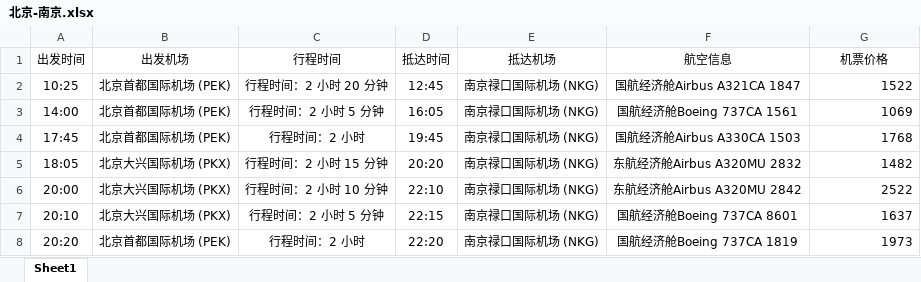
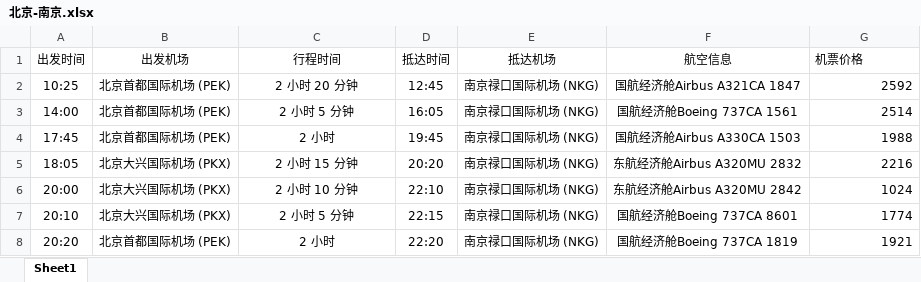
Before and after one commit to psk0404/Flight-Booking-System, an Excel workbook: data/air_info/北京-南京.xlsx, sheet Sheet1, drawn as a sheet; values as stored, in another font and other column widths than the file's, no borders; the diff names each change by its address in the sheet, - before the commit and + after, or states it on an @@ line.

Commit message:
fouth

```diff
--- a/data/air_info/北京-南京.xlsx (sheet Sheet1)
+++ b/data/air_info/北京-南京.xlsx (sheet Sheet1)
-G1 alignment: center
+G1 alignment: left
-C2 (行程时间): 行程时间：2 小时 20 分钟
+C2 (行程时间): 2 小时 20 分钟
-G2 (机票价格): 1522
+G2 (机票价格): 2592
-C3 (行程时间): 行程时间：2 小时 5 分钟
+C3 (行程时间): 2 小时 5 分钟
-G3 (机票价格): 1069
+G3 (机票价格): 2514
-C4 (行程时间): 行程时间：2 小时
+C4 (行程时间): 2 小时
-G4 (机票价格): 1768
+G4 (机票价格): 1988
-C5 (行程时间): 行程时间：2 小时 15 分钟
+C5 (行程时间): 2 小时 15 分钟
-G5 (机票价格): 1482
+G5 (机票价格): 2216
-C6 (行程时间): 行程时间：2 小时 10 分钟
+C6 (行程时间): 2 小时 10 分钟
-G6 (机票价格): 2522
+G6 (机票价格): 1024
-C7 (行程时间): 行程时间：2 小时 5 分钟
+C7 (行程时间): 2 小时 5 分钟
-G7 (机票价格): 1637
+G7 (机票价格): 1774
-C8 (行程时间): 行程时间：2 小时
+C8 (行程时间): 2 小时
-G8 (机票价格): 1973
+G8 (机票价格): 1921
```
